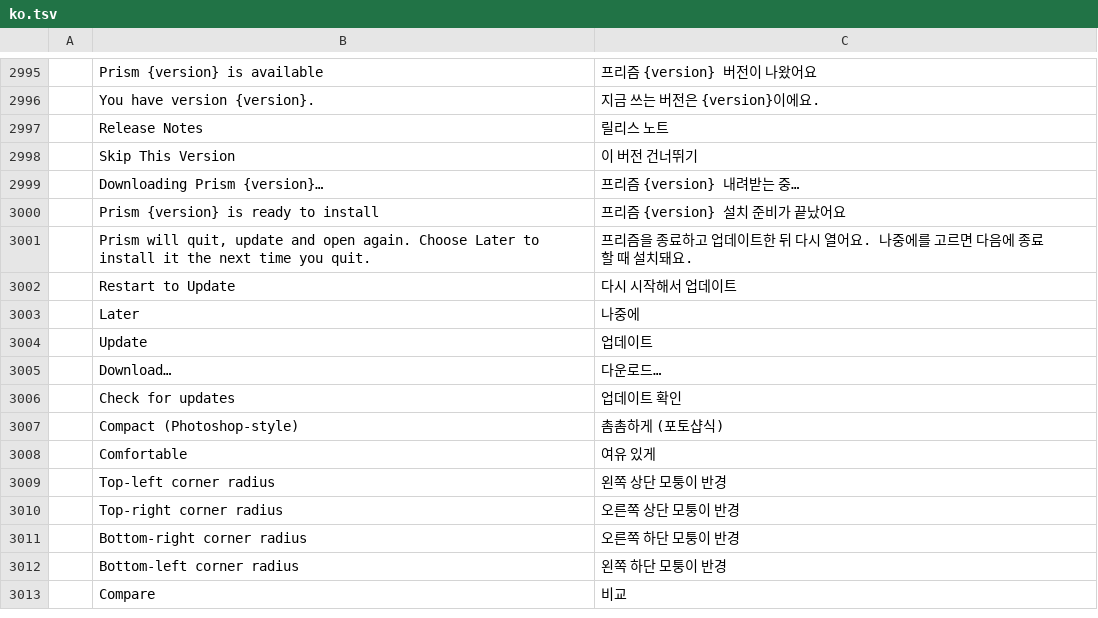
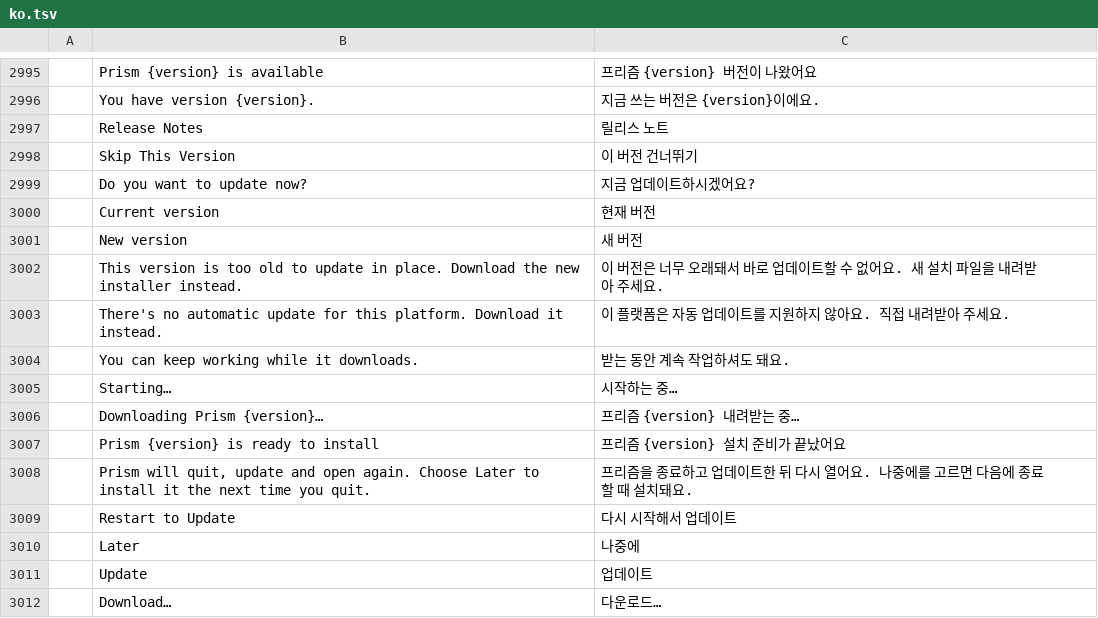
Before and after one commit to NK-Studio/prism, a TSV file: crates/ui-egui/src/i18n/ko.tsv, drawn as a sheet; only a part is shown, gaps mark what is left out; the shorter side is filled out with more unchanged rows; the diff names each change by its address in the sheet, - before the commit and + after, or states it on an @@ line.

```diff
--- a/crates/ui-egui/src/i18n/ko.tsv
+++ b/crates/ui-egui/src/i18n/ko.tsv
+row 2999:  | Do you want to update now? | 지금 업데이트하시겠어요?
+row 3000:  | Current version | 현재 버전
+row 3001:  | New version | 새 버전
+row 3002:  | This version is too old to update in place. Download the new installer instead. | 이 버전은 너무 오래돼서 바로 업데이트할 수 없어요. 새 설치 파일을 내려받아 주세요.
+row 3003:  | There's no automatic update for this platform. Download it instead. | 이 플랫폼은 자동 업데이트를 지원하지 않아요. 직접 내려받아 주세요.
+row 3004:  | You can keep working while it downloads. | 받는 동안 계속 작업하셔도 돼요.
+row 3005:  | Starting… | 시작하는 중…
```
Also changed, not shown: 6 other files.
